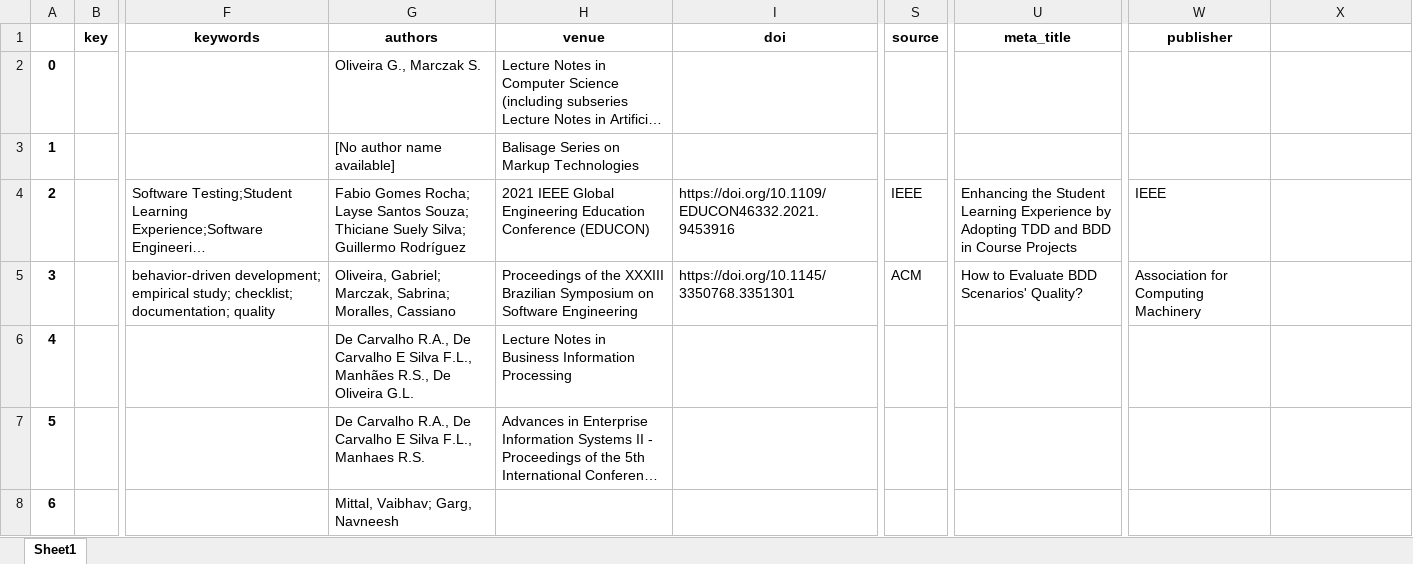
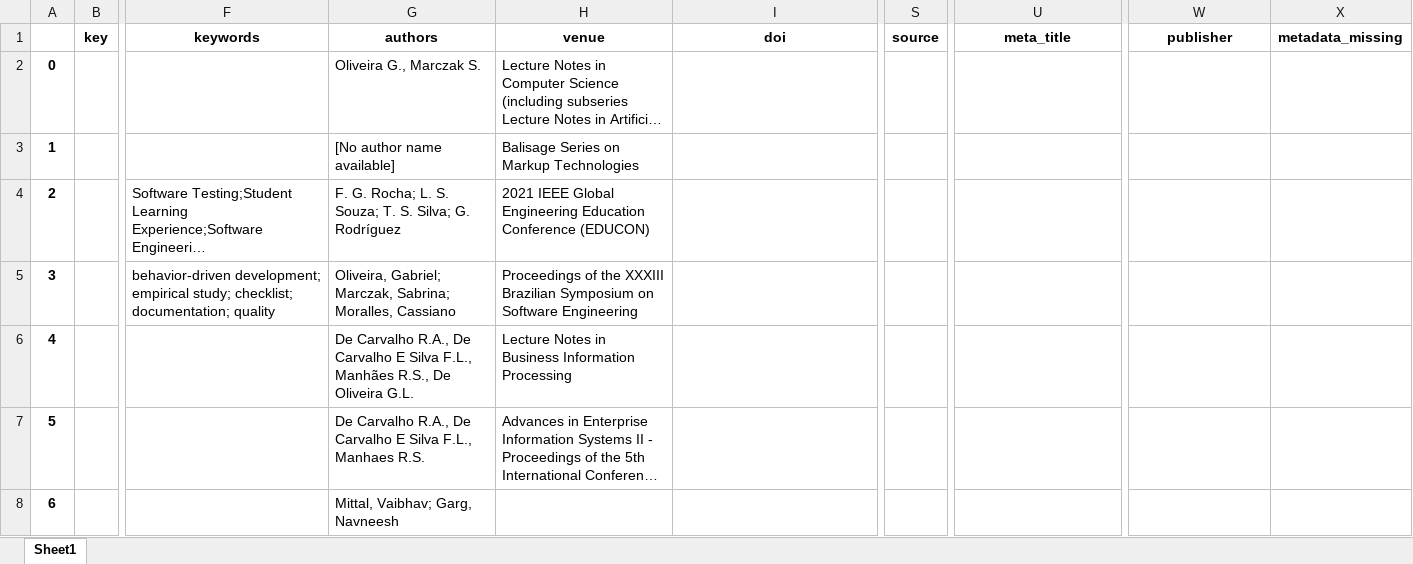
Before and after one commit to geodes-sms/IFT3150-ProjetCurationMetadonnees, an Excel workbook: Datasets/Behave/Behave.xlsx, sheet Sheet1, drawn as a sheet; only a part is shown, gaps mark what is left out; long unchanged cells end in …; values as stored, in another font and other column widths than the file's, no borders; the diff covers the shown part only; the diff names each change by its address in the sheet, - before the commit and + after, or states it on an @@ line.

Commit message:
correction erreurs source links

```diff
--- a/Datasets/Behave/Behave.xlsx (sheet Sheet1)
+++ b/Datasets/Behave/Behave.xlsx (sheet Sheet1)
-X1: (empty)
+X1: metadata_missing
-G4 (authors): Fabio Gomes Rocha; Layse Santos Souza; Thiciane Suely Silva; Guillermo Rodríguez
+G4 (authors): F. G. Rocha; L. S. Souza; T. S. Silva; G. Rodríguez
-I4 (doi): https://doi.org/10.1109/EDUCON46332.2021.9453916
+I4 (doi): (empty)
-S4 (source): IEEE
+S4 (source): (empty)
-U4 (meta_title): Enhancing the Student Learning Experience by Adopting TDD and BDD in Course Projects
+U4 (meta_title): (empty)
-W4 (publisher): IEEE
+W4 (publisher): (empty)
-I5 (doi): https://doi.org/10.1145/3350768.3351301
+I5 (doi): (empty)
-S5 (source): ACM
+S5 (source): (empty)
-U5 (meta_title): How to Evaluate BDD Scenarios' Quality?
+U5 (meta_title): (empty)
-W5 (publisher): Association for Computing Machinery
+W5 (publisher): (empty)
```
Also changed, not shown: 124 edited cells elsewhere in this sheet, Datasets/Behave/Behave_pre-extract.xlsx, 2 other files.
